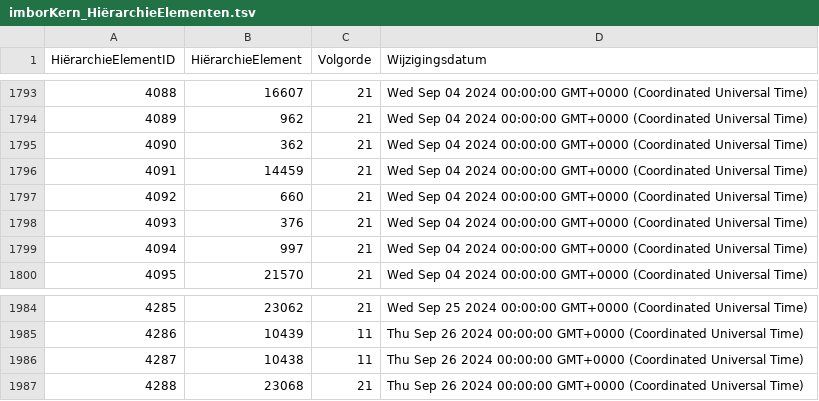
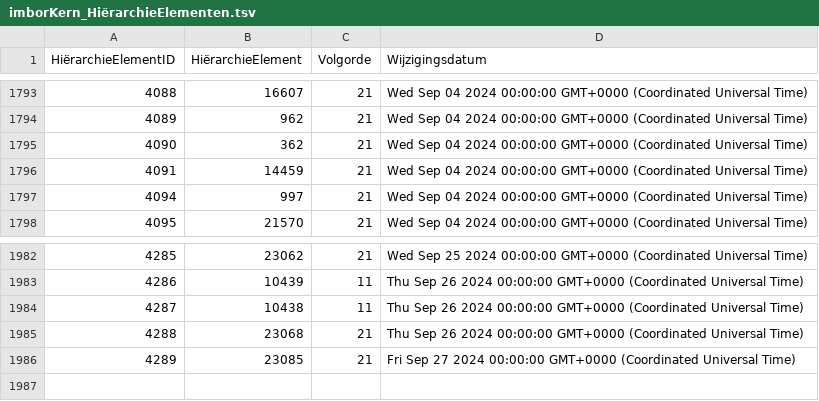
Before and after one commit to Stichting-CROW/imbor-development, a TSV file: data/tsv/imborKern_HiërarchieElementen.tsv, drawn as a sheet; only a part is shown, gaps mark what is left out.

```diff
--- a/data/tsv/imborKern_HiërarchieElementen.tsv
+++ b/data/tsv/imborKern_HiërarchieElementen.tsv
@@ -1796,4 +1796,2 @@ HiërarchieElementID	HiërarchieElement	Volgorde	Wijzigingsdatum
 4091	14459	21	Wed Sep 04 2024 00:00:00 GMT+0000 (Coordinated Universal Time)
-4092	660	21	Wed Sep 04 2024 00:00:00 GMT+0000 (Coordinated Universal Time)
-4093	376	21	Wed Sep 04 2024 00:00:00 GMT+0000 (Coordinated Universal Time)
 4094	997	21	Wed Sep 04 2024 00:00:00 GMT+0000 (Coordinated Universal Time)
@@ -1987 +1985,2 @@ HiërarchieElementID	HiërarchieElement	Volgorde	Wijzigingsdatum
 4288	23068	21	Thu Sep 26 2024 00:00:00 GMT+0000 (Coordinated Universal Time)
+4289	23085	21	Fri Sep 27 2024 00:00:00 GMT+0000 (Coordinated Universal Time)
```
Also changed, not shown: data/tsv/imborKern_Attributen.tsv, data/tsv/imborKern_EnumeratiesDomeinwaarden.tsv, 3 other files.
